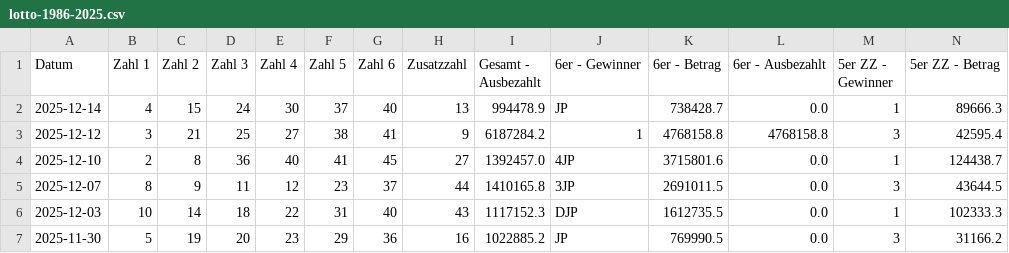
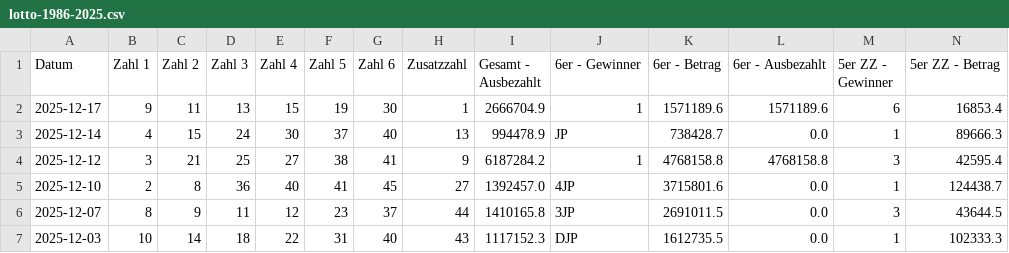
Before and after one commit to mplatzer/prefect, a CSV file: lotto-at/lotto-1986-2025.csv, drawn as a sheet; only a part is shown; the shorter side is filled out with more unchanged rows; rows hold the shown columns only; the diff names each change by its address in the sheet, - before the commit and + after, or states it on an @@ line.

Commit message:
Update lotto-at/lotto-1986-2025.csv from Prefect flow

```diff
--- a/lotto-at/lotto-1986-2025.csv
+++ b/lotto-at/lotto-1986-2025.csv
+row 2: 2025-12-17 | 9 | 11 | 13 | 15 | 19 | 30 | 1 | 2666704.9 | 1 | 1571189.6 | 1571189.6 | 6 | 16853.4
```
